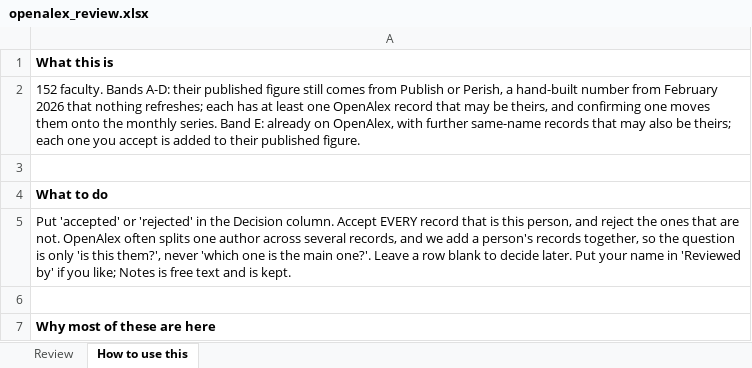
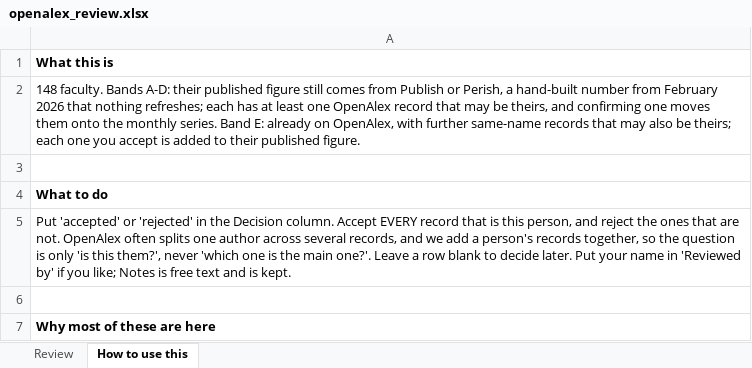
Before and after one commit to aakarner/planning-citation-metrics, an Excel workbook: data/review/openalex_review.xlsx, sheet How to use this, drawn as a sheet; only a part is shown; values as stored, in another font and other column widths than the file's, no borders; the diff names each change by its address in the sheet, - before the commit and + after, or states it on an @@ line.

```diff
--- a/data/review/openalex_review.xlsx (sheet How to use this)
+++ b/data/review/openalex_review.xlsx (sheet How to use this)
-A2: 152 faculty. Bands…
+A2: 148 faculty. Bands…
```
Also changed, not shown: sheet Review, 1 other file.
